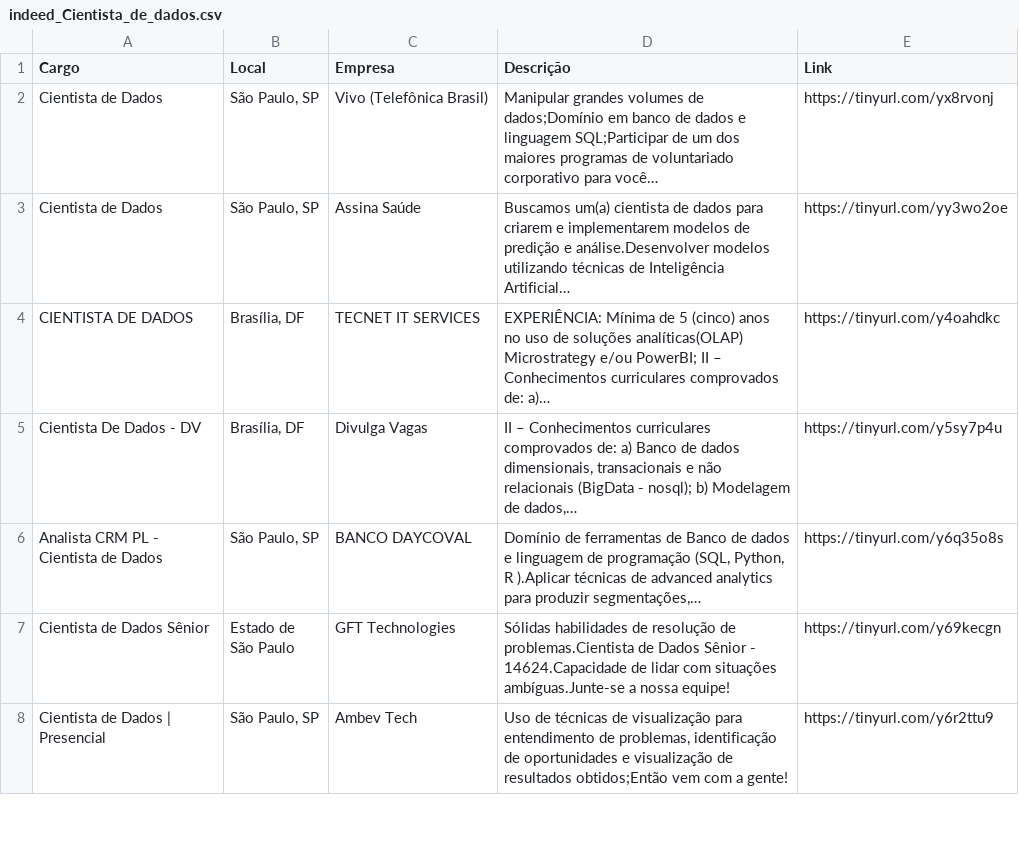
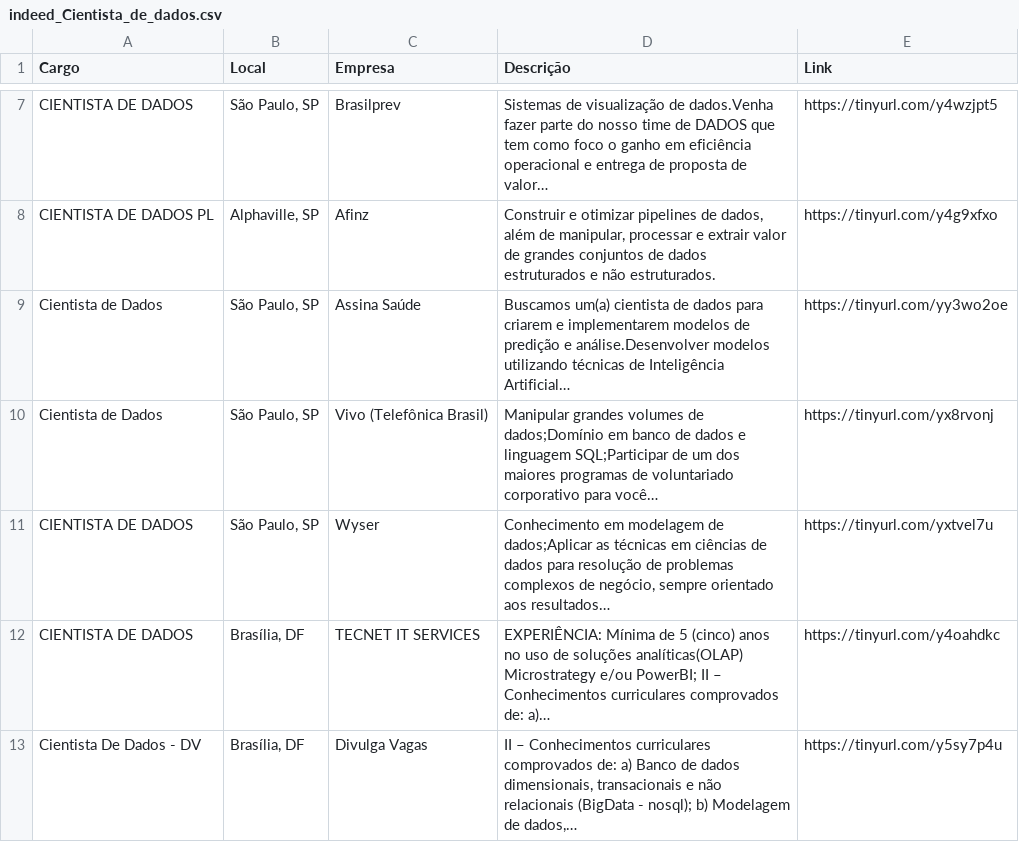
Before and after one commit to silviolima07/App-Indeed, a CSV file: CSV/indeed_Cientista_de_dados.csv, drawn as a sheet; only a part is shown, gaps mark what is left out; the shorter side is filled out with more unchanged rows; the diff covers the shown part only.

```diff
--- a/CSV/indeed_Cientista_de_dados.csv
+++ b/CSV/indeed_Cientista_de_dados.csv
@@ -2,3 +7,6 @@ Cargo,Local,Empresa,Descrição,Link
+CIENTISTA DE DADOS,"São Paulo, SP",Brasilprev,Sistemas de visualização de dados.Venha fazer parte do nosso time de DADOS que tem como foco o ganho em eficiência operacional e entrega de proposta de valor…,https://tinyurl.com/y4wzjpt5
+CIENTISTA DE DADOS PL,"Alphaville, SP",Afinz,"Construir e otimizar pipelines de dados, além de manipular, processar e extrair valor de grandes conjuntos de dados estruturados e não estruturados.",https://tinyurl.com/y4g9xfxo
+Cientista de Dados,"São Paulo, SP",Assina Saúde,Buscamos um(a) cientista de dados para criarem e implementarem modelos de predição e análise.Desenvolver modelos utilizando técnicas de Inteligência Artificial…,https://tinyurl.com/yy3wo2oe
 Cientista de Dados,"São Paulo, SP",Vivo (Telefônica Brasil),Manipular grandes volumes de dados;Domínio em banco de dados e linguagem SQL;Participar de um dos maiores programas de voluntariado corporativo para você…,https://tinyurl.com/yx8rvonj
-Cientista de Dados,"São Paulo, SP",Assina Saúde,Buscamos um(a) cientista de dados para criarem e implementarem modelos de predição e análise.Desenvolver modelos utilizando técnicas de Inteligência Artificial…,https://tinyurl.com/yy3wo2oe
+CIENTISTA DE DADOS,"São Paulo, SP",Wyser,"Conhecimento em modelagem de dados;Aplicar as técnicas em ciências de dados para resolução de problemas complexos de negócio, sempre orientado aos resultados…",https://tinyurl.com/yxtvel7u
 CIENTISTA DE DADOS,"Brasília, DF",TECNET IT SERVICES,EXPERIÊNCIA: Mínima de 5 (cinco) anos no uso de soluções analíticas(OLAP) Microstrategy e/ou PowerBI; II – Conhecimentos curriculares comprovados de: a)…,https://tinyurl.com/y4oahdkc
```
Also changed, not shown: 10 added rows, 12 removed rows, 31 moved rows and 4 edited cells elsewhere in this file, 1 other file.
